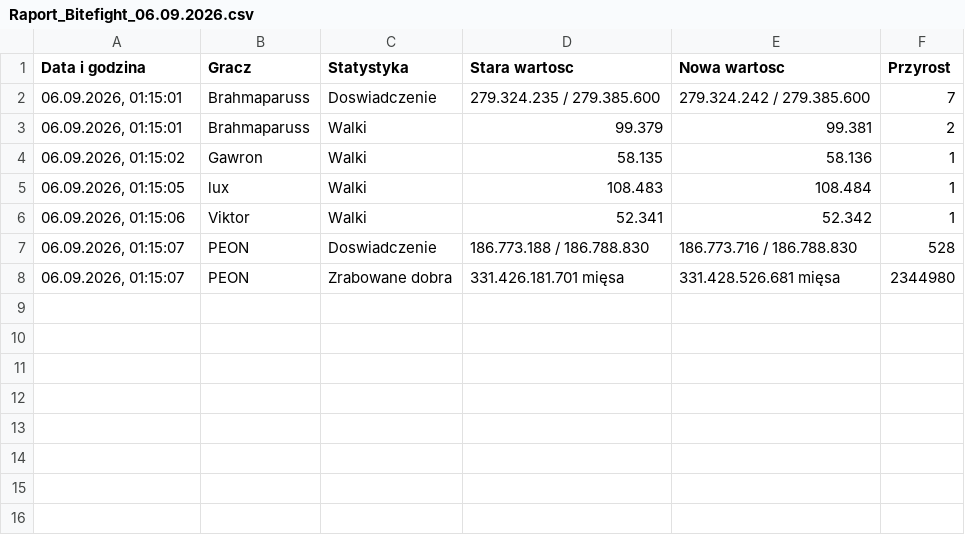
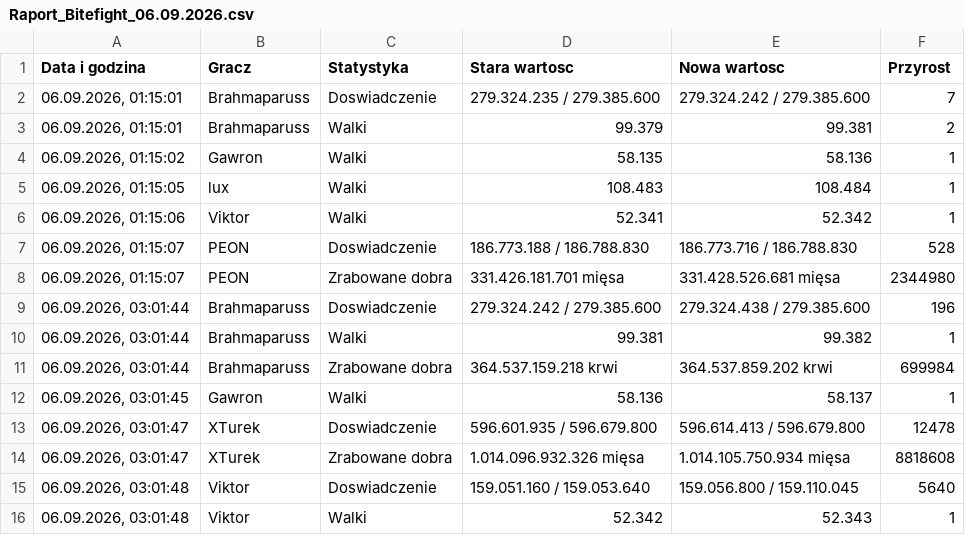
Before and after one commit to statystyki-bf/SledzikBitefight, a CSV file: Raport_Bitefight_06.09.2026.csv, drawn as a sheet; the diff names each change by its address in the sheet, - before the commit and + after, or states it on an @@ line.

```diff
--- a/Raport_Bitefight_06.09.2026.csv
+++ b/Raport_Bitefight_06.09.2026.csv
+row 9: 06.09.2026, 03:01:44 | Brahmaparuss | Doswiadczenie | 279.324.242 / 279.385.600 | 279.324.438 / 279.385.600 | 196
+row 10: 06.09.2026, 03:01:44 | Brahmaparuss | Walki | 99.381 | 99.382 | 1
+row 11: 06.09.2026, 03:01:44 | Brahmaparuss | Zrabowane dobra | 364.537.159.218 krwi | 364.537.859.202 krwi | 699984
+row 12: 06.09.2026, 03:01:45 | Gawron | Walki | 58.136 | 58.137 | 1
+row 13: 06.09.2026, 03:01:47 | XTurek | Doswiadczenie | 596.601.935 / 596.679.800 | 596.614.413 / 596.679.800 | 12478
+row 14: 06.09.2026, 03:01:47 | XTurek | Zrabowane dobra | 1.014.096.932.326 mięsa | 1.014.105.750.934 mięsa | 8818608
+row 15: 06.09.2026, 03:01:48 | Viktor | Doswiadczenie | 159.051.160 / 159.053.640 | 159.056.800 / 159.110.045 | 5640
+row 16: 06.09.2026, 03:01:48 | Viktor | Walki | 52.342 | 52.343 | 1
```
Also changed, not shown: 1 other file.
